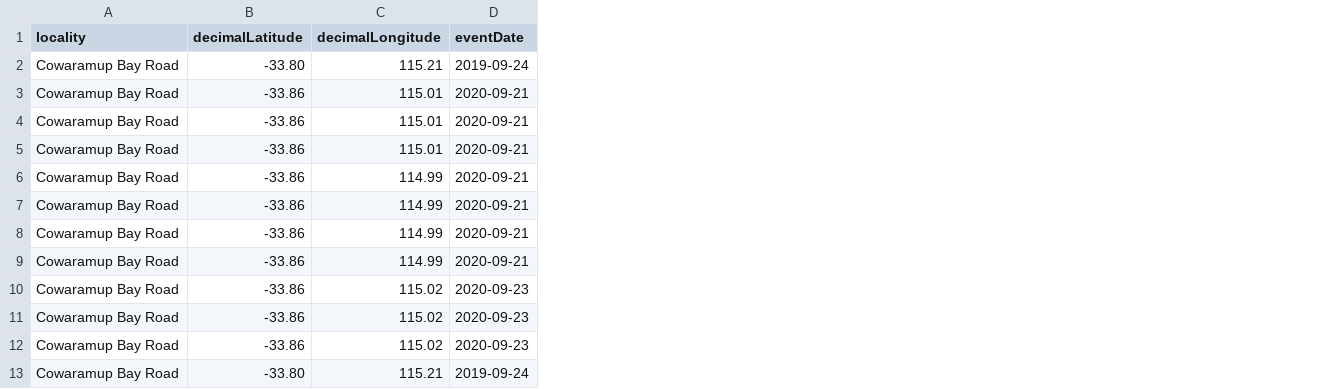
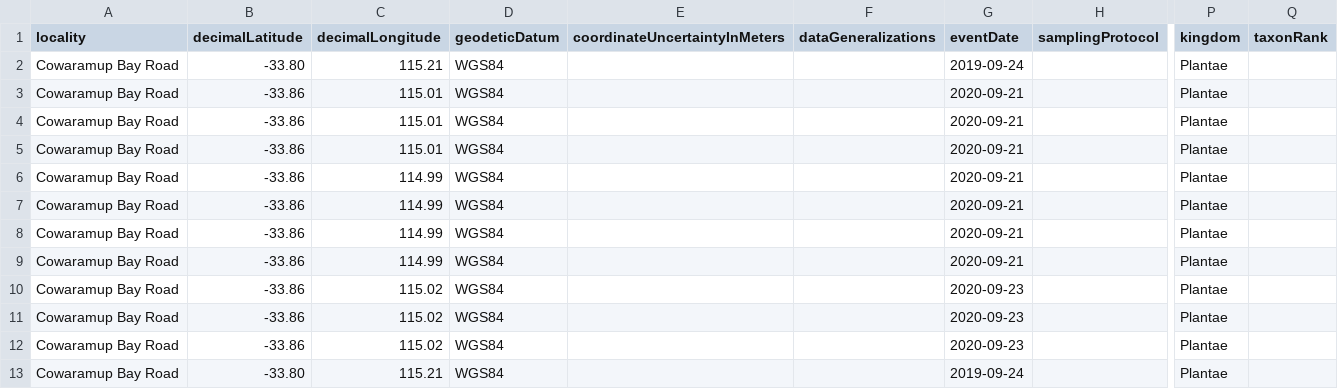
Before and after one commit to gaiaresources/abis-mapping, a CSV file: abis_mapping/templates/dwc_mvp/examples/margaret_river_flora/margaret_river_flora.csv, drawn as a sheet; only a part is shown, gaps mark what is left out; the diff names each change by its address in the sheet, - before the commit and + after, or states it on an @@ line.

Commit message:
Initial pass of new mapping updates

```diff
--- a/abis_mapping/templates/dwc_mvp/examples/margaret_river_flora/margaret_river_flora.csv
+++ b/abis_mapping/templates/dwc_mvp/examples/margaret_river_flora/margaret_river_flora.csv
+column D (geodeticDatum), rows 2-13: all WGS84
+column E (coordinateUncertaintyInMeters), empty
+column F (dataGeneralizations), empty
+column H (samplingProtocol), empty
+column P (kingdom), rows 2-13: all Plantae
+column Q (taxonRank), empty
```
Also changed, not shown: 3 other files.
